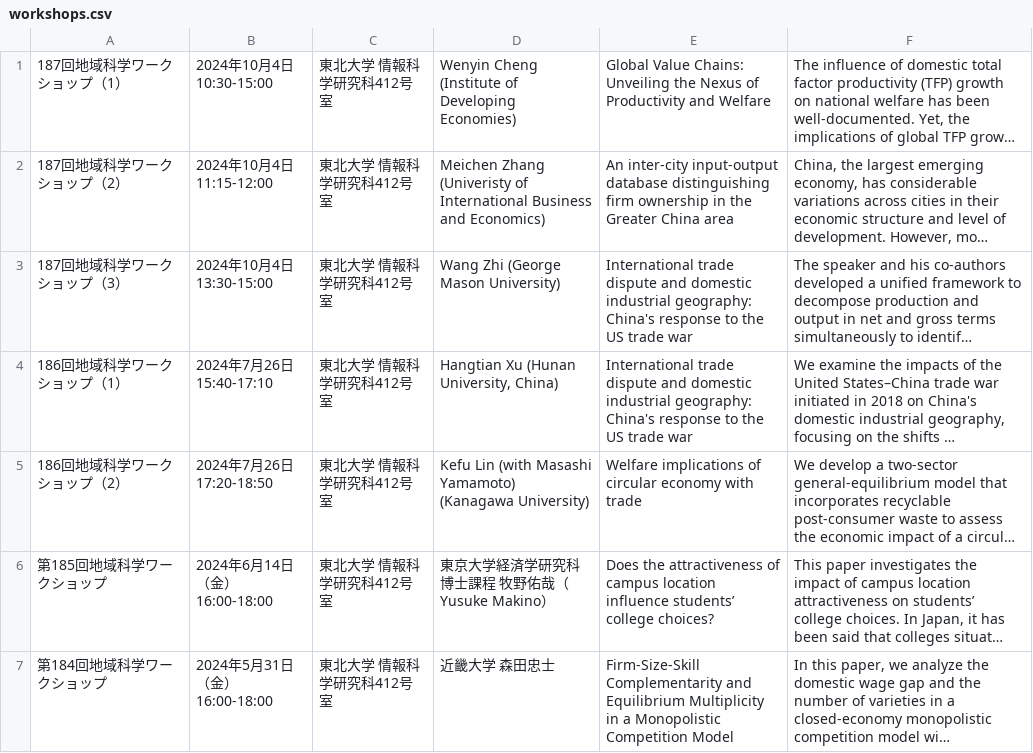
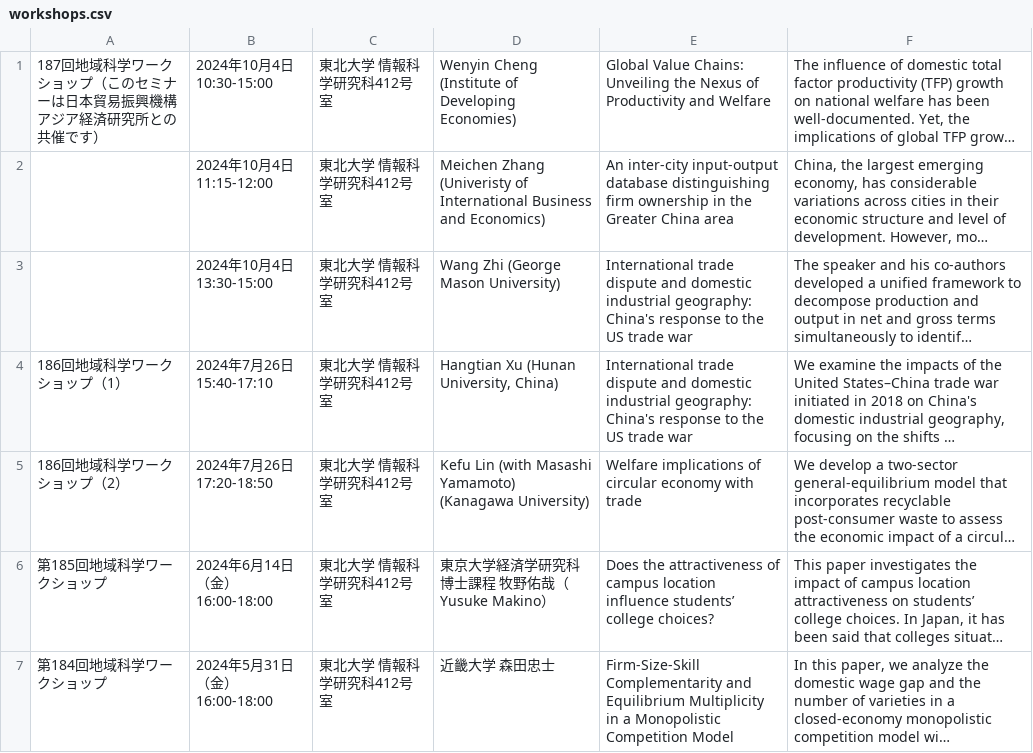
Before and after one commit to letsgetoutofthistown/zeng-lab, a CSV file: public/workshops.csv, drawn as a sheet; only a part is shown; long unchanged cells end in …; the diff names each change by its address in the sheet, - before the commit and + after, or states it on an @@ line.

Commit message:
9.11

```diff
--- a/public/workshops.csv
+++ b/public/workshops.csv
-A1: 187回地域科学ワークショップ（1）
+A1: 187回地域科学ワークショップ（このセミナーは日本貿易振興機構アジア経済研究所との共催です）
-A2: 187回地域科学ワークショップ（2）
+A2: (empty)
-A3: 187回地域科学ワークショップ（3）
+A3: (empty)
```
